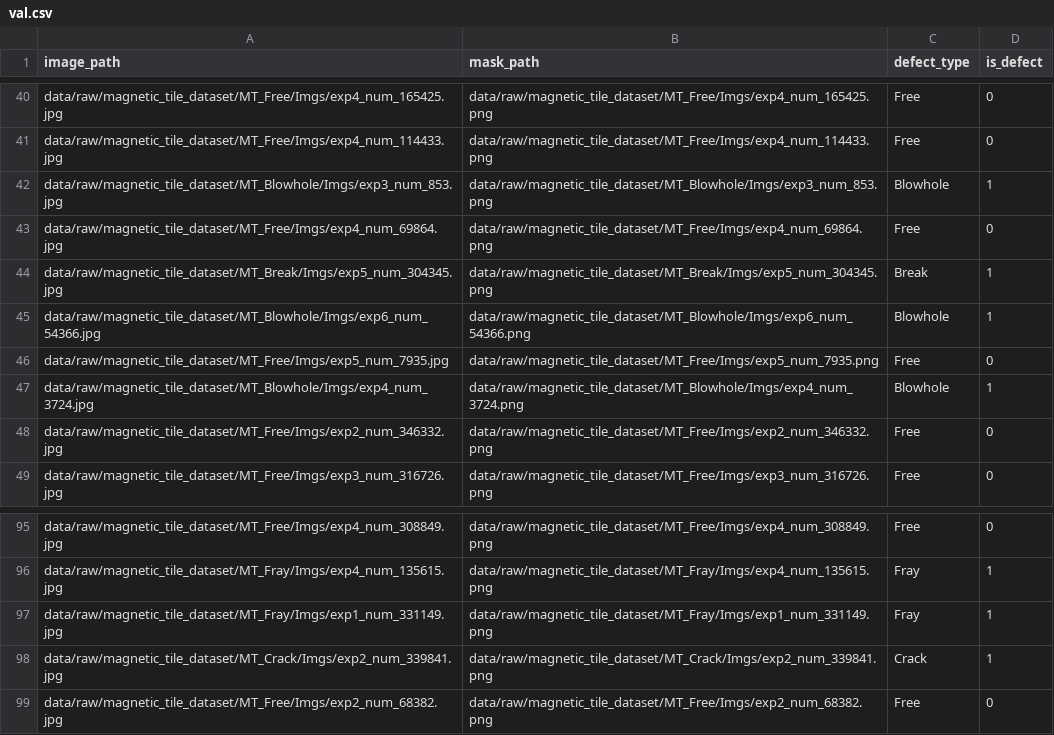
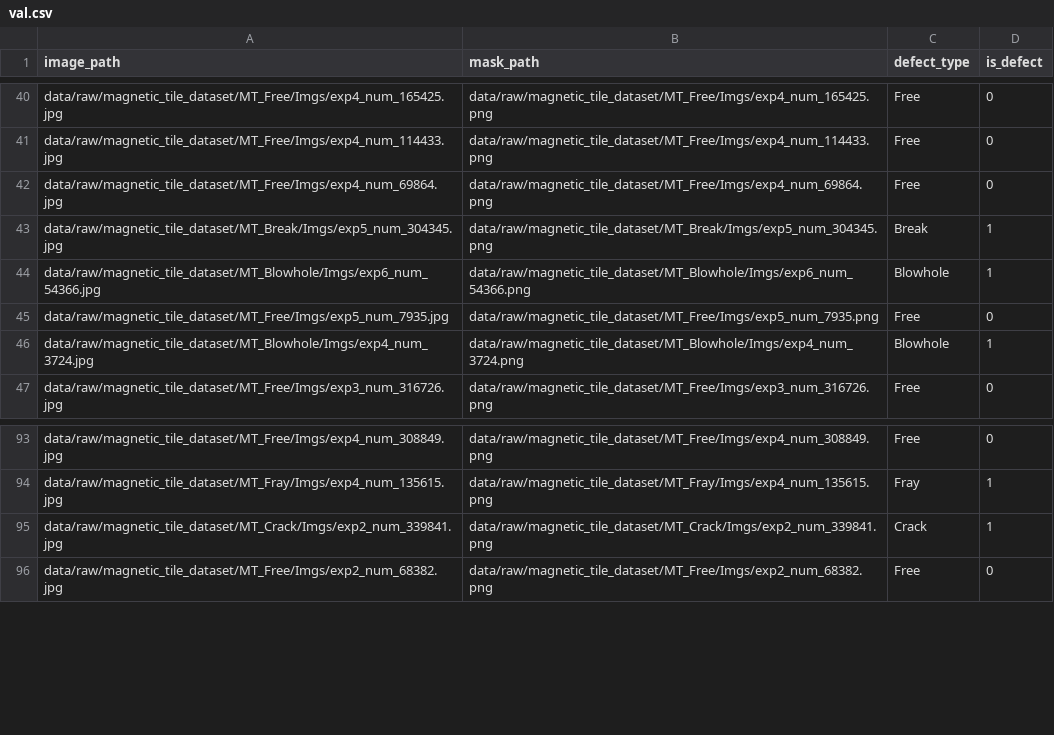
Before and after one commit to jiyoon28/computer_vision, a CSV file: data/processed/segmentation/splits/val.csv, drawn as a sheet; only a part is shown, gaps mark what is left out; the diff names each change by its address in the sheet, - before the commit and + after, or states it on an @@ line.

```diff
--- a/data/processed/segmentation/splits/val.csv
+++ b/data/processed/segmentation/splits/val.csv
-row 42: data/raw/magnetic_tile_dataset/MT_Blowhole/Imgs/exp3_num_853.jpg | data/raw/magnetic_tile_dataset/MT_Blowhole/Imgs/exp3_num_853.png | Blowhole | 1
-row 48: data/raw/magnetic_tile_dataset/MT_Free/Imgs/exp2_num_346332.jpg | data/raw/magnetic_tile_dataset/MT_Free/Imgs/exp2_num_346332.png | Free | 0
-row 97: data/raw/magnetic_tile_dataset/MT_Fray/Imgs/exp1_num_331149.jpg | data/raw/magnetic_tile_dataset/MT_Fray/Imgs/exp1_num_331149.png | Fray | 1
```
Also changed, not shown: data/processed/segmentation/splits/test.csv, 2 other files.
